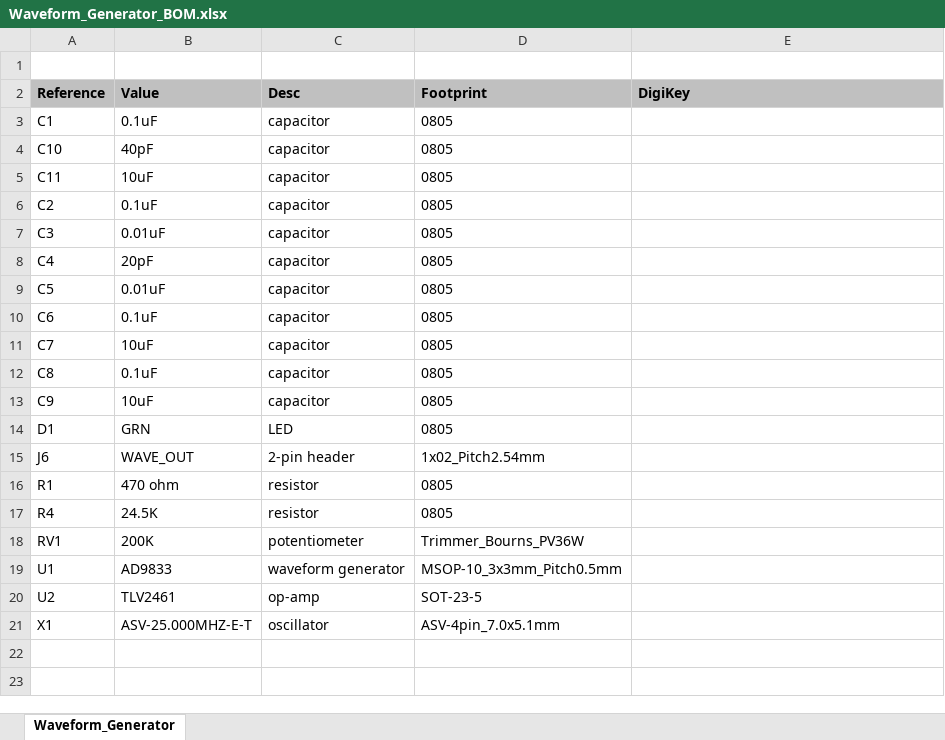
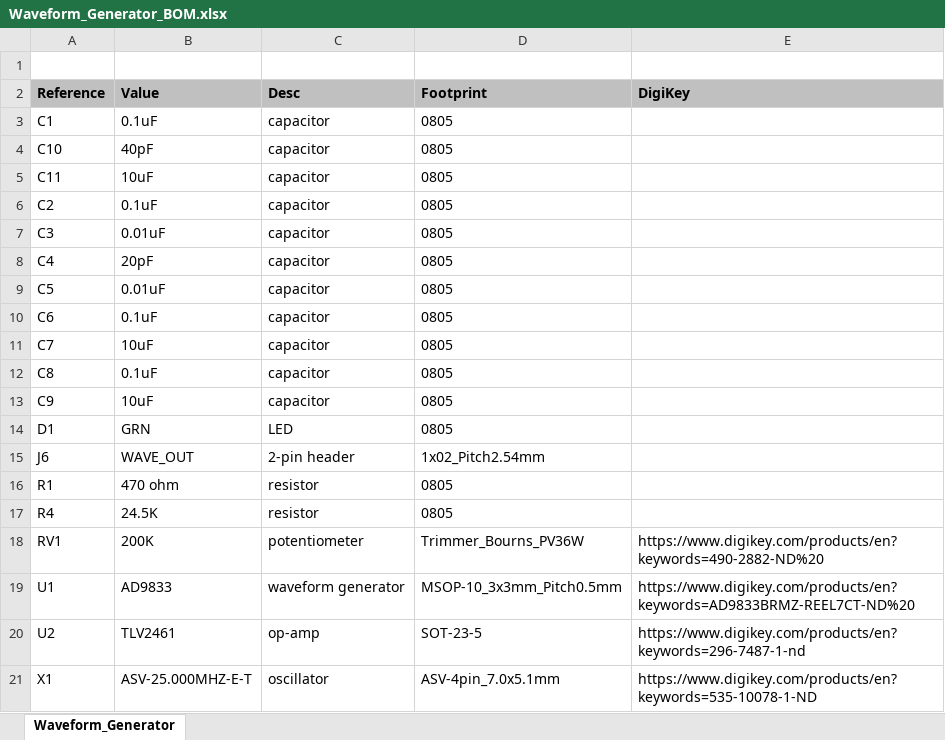
Before and after one commit to CedarGroveStudios/AD9833_FeatherWing, an Excel workbook: docs/Waveform_Generator_BOM.xlsx, sheet Waveform_Generator, drawn as a sheet; values as stored, in another font and other column widths than the file's, no borders; table styles not drawn; the diff names each change by its address in the sheet, - before the commit and + after, or states it on an @@ line.

Commit message:
Update Waveform_Generator_BOM.xlsx

```diff
--- a/docs/Waveform_Generator_BOM.xlsx (sheet Waveform_Generator)
+++ b/docs/Waveform_Generator_BOM.xlsx (sheet Waveform_Generator)
-E18 (DigiKey): (empty)
+E18 (DigiKey): https://www.digikey.com/products/en?keywords=490-2882-ND%20
-E19 (DigiKey): (empty)
+E19 (DigiKey): https://www.digikey.com/products/en?keywords=AD9833BRMZ-REEL7CT-ND%20
-E20 (DigiKey): (empty)
+E20 (DigiKey): https://www.digikey.com/products/en?keywords=296-7487-1-nd
-E21 (DigiKey): (empty)
+E21 (DigiKey): https://www.digikey.com/products/en?keywords=535-10078-1-ND
```
